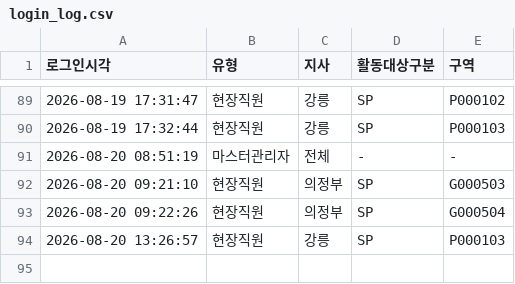
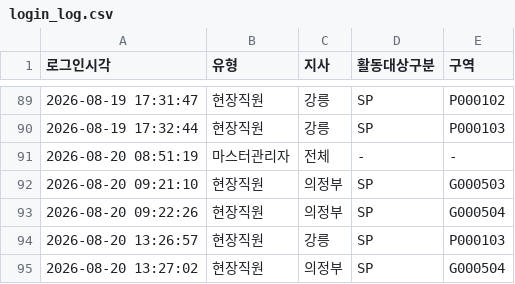
Before and after one commit to heebonpark/data-intel-field-2026-2Q-, a CSV file: login_log.csv, drawn as a sheet; only a part is shown, gaps mark what is left out; the diff names each change by its address in the sheet, - before the commit and + after, or states it on an @@ line.

Commit message:
Login: 현장직원 의정부/SP/G000504

```diff
--- a/login_log.csv
+++ b/login_log.csv
+row 95: 2026-08-20 13:27:02 | 현장직원 | 의정부 | SP | G000504
```
